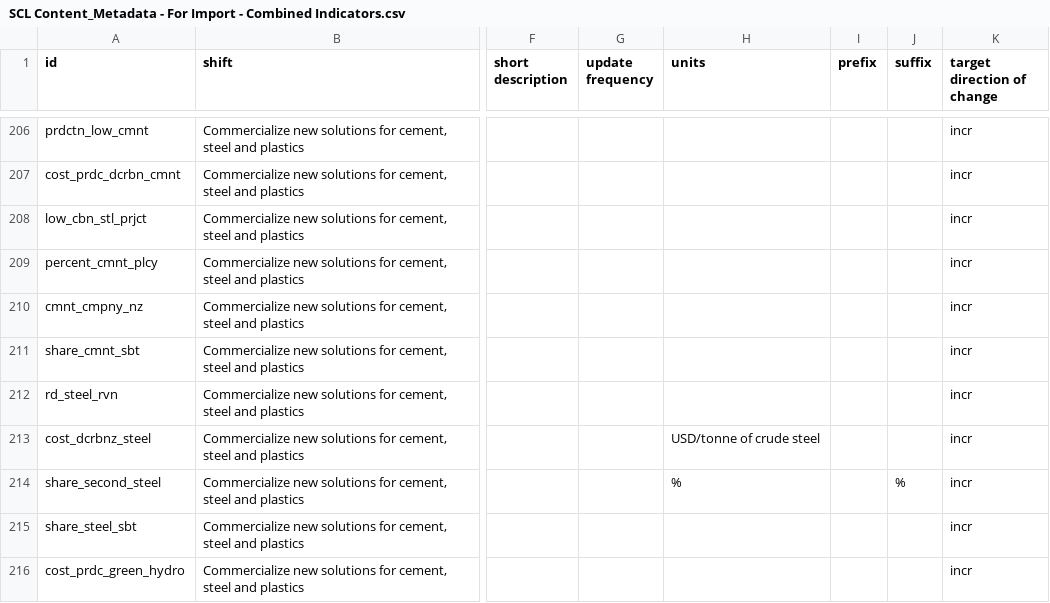
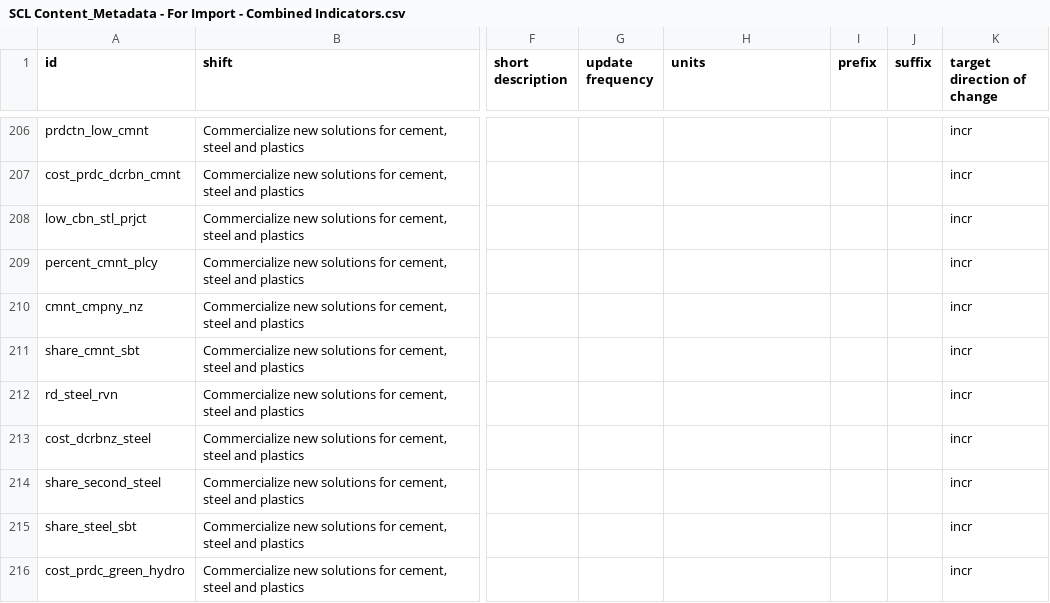
Before and after one commit to mengping/scl, a CSV file: metadata/SCL Content_Metadata - For Import - Combined Indicators.csv, drawn as a sheet; only a part is shown, gaps mark what is left out; the diff covers the shown part only; the diff names each change by its address in the sheet, - before the commit and + after, or states it on an @@ line.

Commit message:
Update SCL Content_Metadata - For Import - Combined Indicators.csv

```diff
--- a/metadata/SCL Content_Metadata - For Import - Combined Indicators.csv
+++ b/metadata/SCL Content_Metadata - For Import - Combined Indicators.csv
-H213 (units): USD/tonne of crude steel
+H213 (units): (empty)
-H214 (units): %
+H214 (units): (empty)
-J214 (suffix): %
+J214 (suffix): (empty)
```
Also changed, not shown: 26 edited cells elsewhere in this file.
